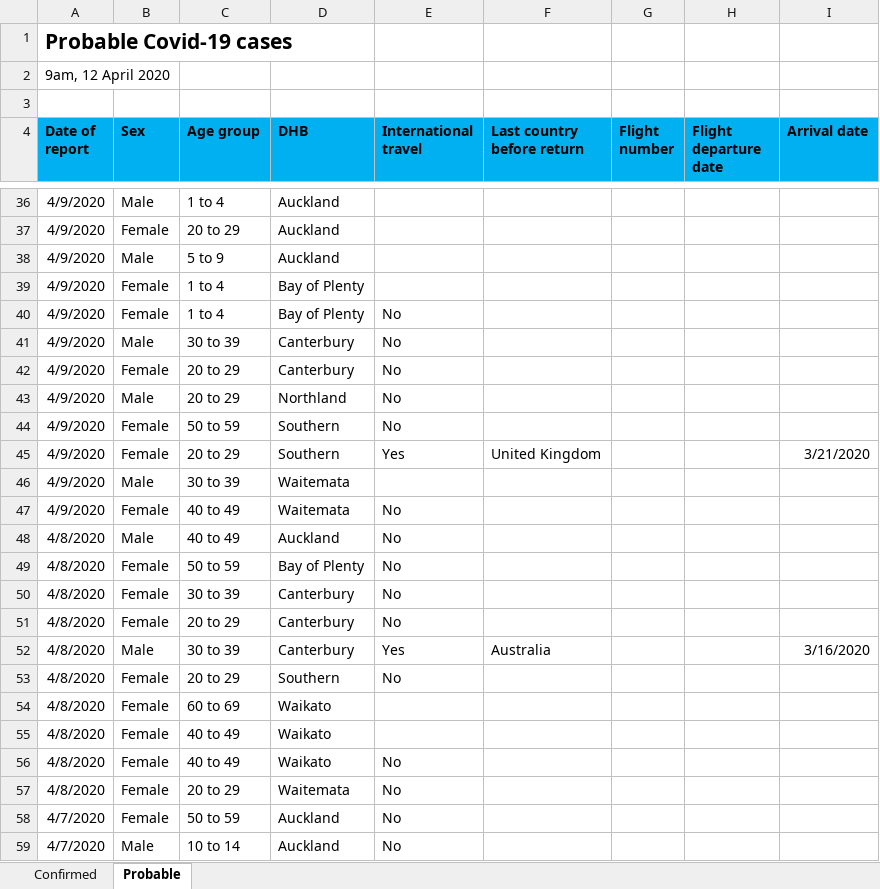
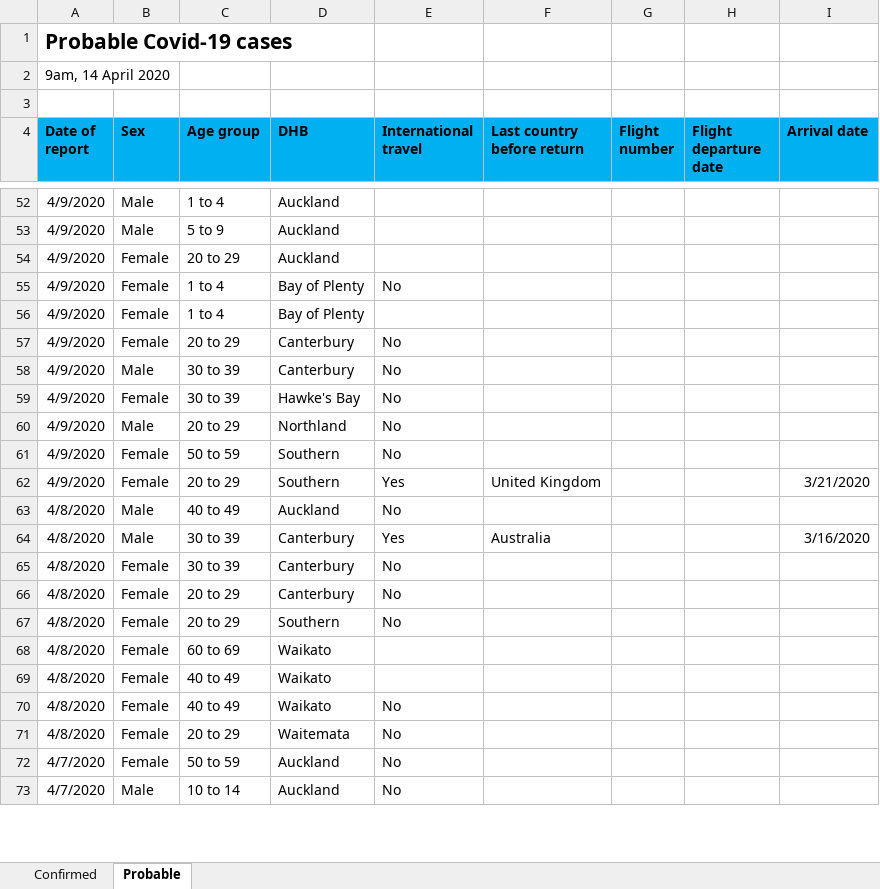
Before and after one commit to rlyhan/COVID19-Data-NZ, an Excel workbook: src/all-cases.xlsx, sheet Probable, drawn as a sheet; only a part is shown, gaps mark what is left out; values as stored, in another font and other column widths than the file's, no borders; removed rows and columns are numbered as before the commit, all else as after; the diff covers the shown part only; the diff names each change by its address in the sheet, - before the commit and + after, or states it on an @@ line.

```diff
--- a/src/all-cases.xlsx (sheet Probable)
+++ b/src/all-cases.xlsx (sheet Probable)
-A2 (Date of report): 9am, 12 April 2020
+A2 (Date of report): 9am, 14 April 2020
@@ row 38 moved to row 53: 4/9/2020 @@
@@ row 40 moved to row 55: 4/9/2020 @@
+row 57: 4/9/2020 | Female | 20 to 29 | Canterbury | No
-C59 (Age group): 20 to 29
+C59 (Age group): 30 to 39
-D59 (DHB): Canterbury
+D59 (DHB): Hawke's Bay
-row 46: 4/9/2020 | Male | 30 to 39 | Waitemata
-row 47: 4/9/2020 | Female | 40 to 49 | Waitemata | No
-row 49: 4/8/2020 | Female | 50 to 59 | Bay of Plenty | No
@@ row 52 moved to row 64: 4/8/2020 @@
```
Also changed, not shown: 26 added rows, 11 removed rows, 36 moved rows and 14 edited cells elsewhere in this sheet, sheet Confirmed, 10 other files.
